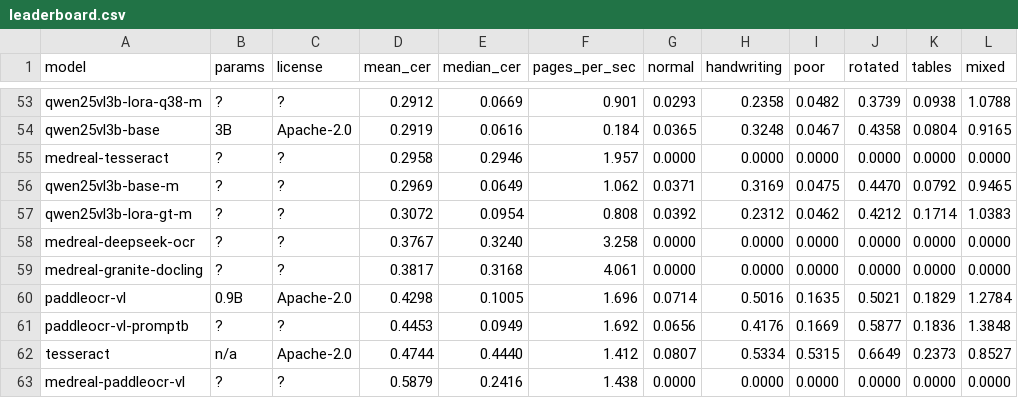
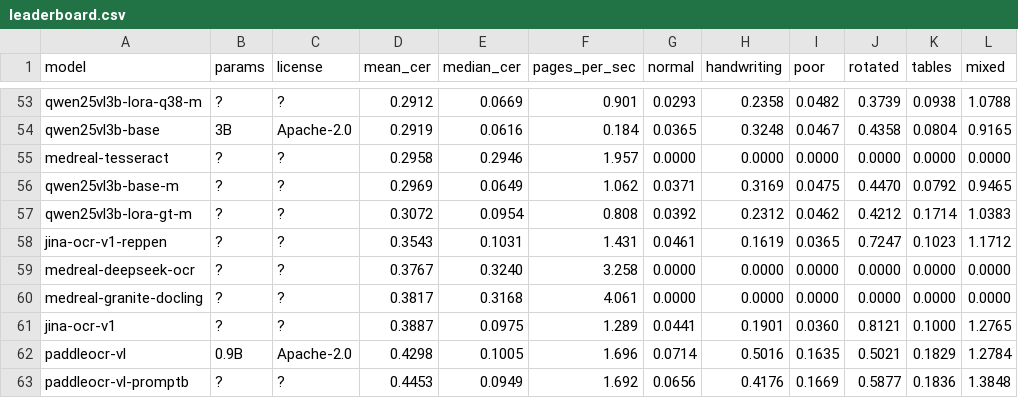
Before and after one commit to MadCodeTX/clinical-ocr-model-bakeoff, a CSV file: reports/leaderboard.csv, drawn as a sheet; only a part is shown, gaps mark what is left out; the shorter side is filled out with more unchanged rows; the diff names each change by its address in the sheet, - before the commit and + after, or states it on an @@ line.

```diff
--- a/reports/leaderboard.csv
+++ b/reports/leaderboard.csv
+row 58: jina-ocr-v1-reppen | ? | ? | 0.3543 | 0.1031 | 1.431 | 0.0461 | 0.1619 | 0.0365 | 0.7247 | 0.1023 | 1.1712
+row 61: jina-ocr-v1 | ? | ? | 0.3887 | 0.0975 | 1.289 | 0.0441 | 0.1901 | 0.0360 | 0.8121 | 0.1000 | 1.2765
```
Also changed, not shown: 13 other files.
